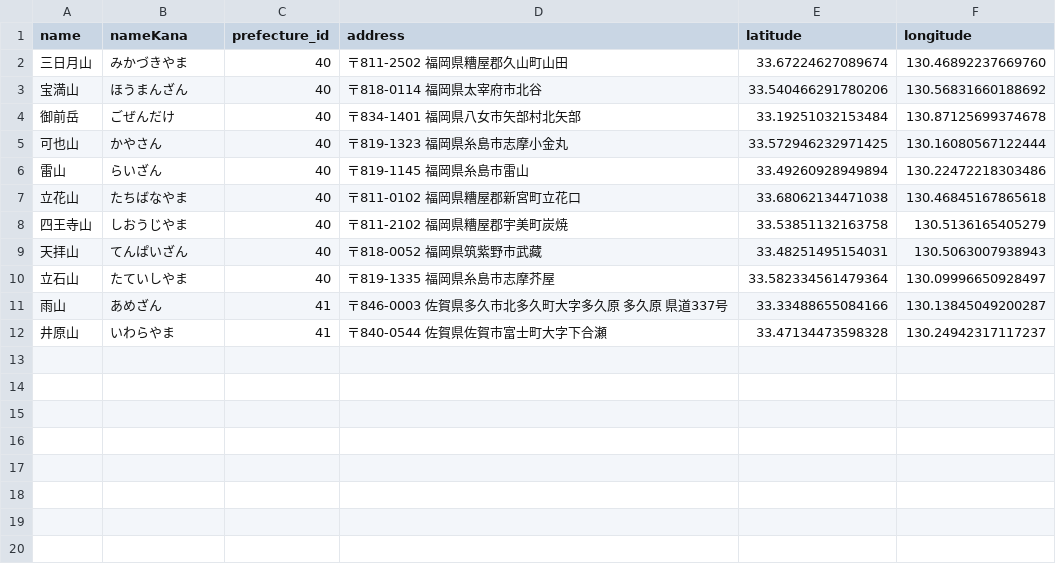
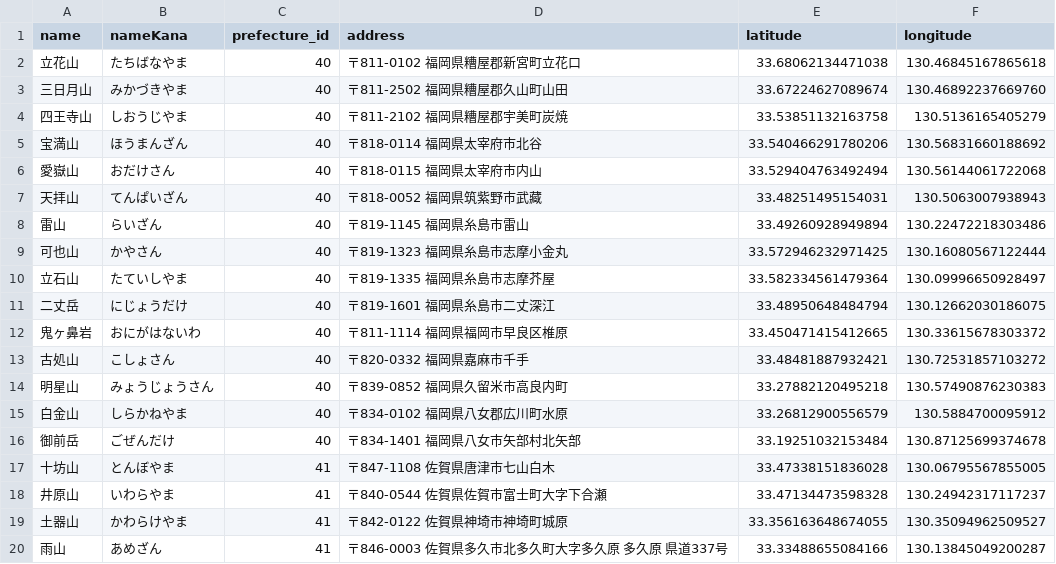
Before and after one commit to railstar113/mt_weather, a CSV file: src/database/csv/mountains_data.csv, drawn as a sheet; the diff names each change by its address in the sheet, - before the commit and + after, or states it on an @@ line.

Commit message:
福岡・佐賀の山追加

```diff
--- a/src/database/csv/mountains_data.csv
+++ b/src/database/csv/mountains_data.csv
@@ row 7 moved to row 2: 立花山 @@
@@ row 8 moved to row 4: 四王寺山 @@
+row 6: 愛嶽山 | おだけさん | 40 | 〒818-0115 福岡県太宰府市内山 | 33.529404763492494 | 130.56144061722068
@@ row 9 moved to row 7: 天拝山 @@
@@ row 6 moved to row 8: 雷山 @@
@@ row 5 moved to row 9: 可也山 @@
+row 11: 二丈岳 | にじょうだけ | 40 | 〒819-1601 福岡県糸島市二丈深江 | 33.48950648484794 | 130.12662030186075
+row 12: 鬼ヶ鼻岩 | おにがはないわ | 40 | 〒811-1114 福岡県福岡市早良区椎原 | 33.450471415412665 | 130.33615678303372
+row 13: 古処山 | こしょさん | 40 | 〒820-0332 福岡県嘉麻市千手 | 33.48481887932421 | 130.72531857103272
+row 14: 明星山 | みょうじょうさん | 40 | 〒839-0852 福岡県久留米市高良内町 | 33.27882120495218 | 130.57490876230383
+row 15: 白金山 | しらかねやま | 40 | 〒834-0102 福岡県八女郡広川町水原 | 33.26812900556579 | 130.5884700095912
+row 17: 十坊山 | とんぼやま | 41 | 〒847-1108 佐賀県唐津市七山白木 | 33.47338151836028 | 130.06795567855005
@@ row 12 moved to row 18: 井原山 @@
+row 19: 土器山 | かわらけやま | 41 | 〒842-0122 佐賀県神埼市神埼町城原 | 33.356163648674055 | 130.35094962509527
```
